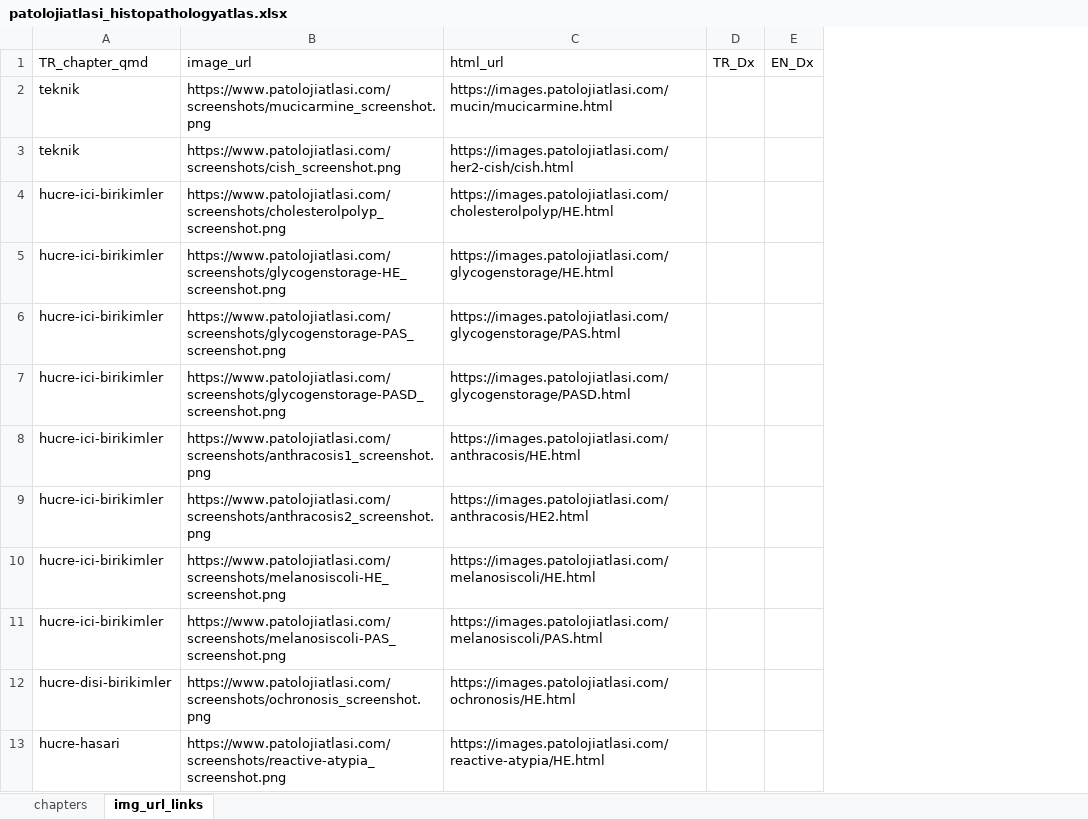
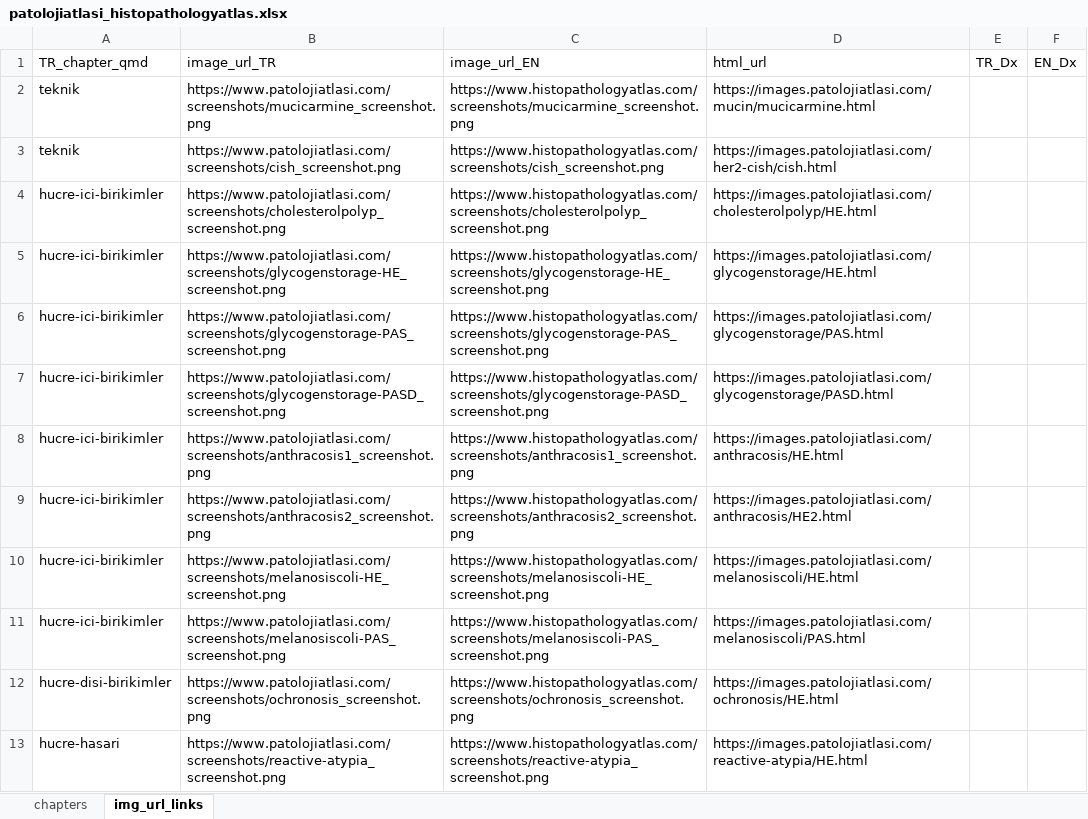
Before and after one commit to patolojiatlasi/patolojiatlasi.github.io, an Excel workbook: patolojiatlasi_histopathologyatlas.xlsx, sheet img_url_links, drawn as a sheet; only a part is shown; values as stored, in another font and other column widths than the file's, no borders; conditional formats not drawn; the diff names each change by its address in the sheet, - before the commit and + after, or states it on an @@ line.

```diff
--- a/patolojiatlasi_histopathologyatlas.xlsx (sheet img_url_links)
+++ b/patolojiatlasi_histopathologyatlas.xlsx (sheet img_url_links)
+column C (image_url_EN), rows 2-13: https://www.histopathologyatlas.com/screenshots/mucicarmine_screenshot.png | https://www.histopathologyatlas.com/screenshots/cish_screenshot.png | https://www.histopathologyatlas.com/screenshots/cholesterolpolyp_screenshot.png | https://www.histopathologyatlas.com/screenshots/glycogenstorage-HE_screenshot.png | https://www.histopathologyatlas.com/screenshots/glycogenstorage-PAS_screenshot.png | https://www.histopathologyatlas.com/screenshots/glycogenstorage-PASD_screenshot.png | https://www.histopathologyatlas.com/screenshots/anthracosis1_screenshot.png | https://www.histopathologyatlas.com/screenshots/anthracosis2_screenshot.png | https://www.histopathologyatlas.com/screenshots/melanosiscoli-HE_screenshot.png | https://www.histopathologyatlas.com/screenshots/melanosiscoli-PAS_screenshot.png | https://www.histopathologyatlas.com/screenshots/ochronosis_screenshot.png | https://www.histopathologyatlas.com/screenshots/reactive-atypia_screenshot.png
-B1: image_url
+B1: image_url_TR
```
Also changed, not shown: 2 other files.
